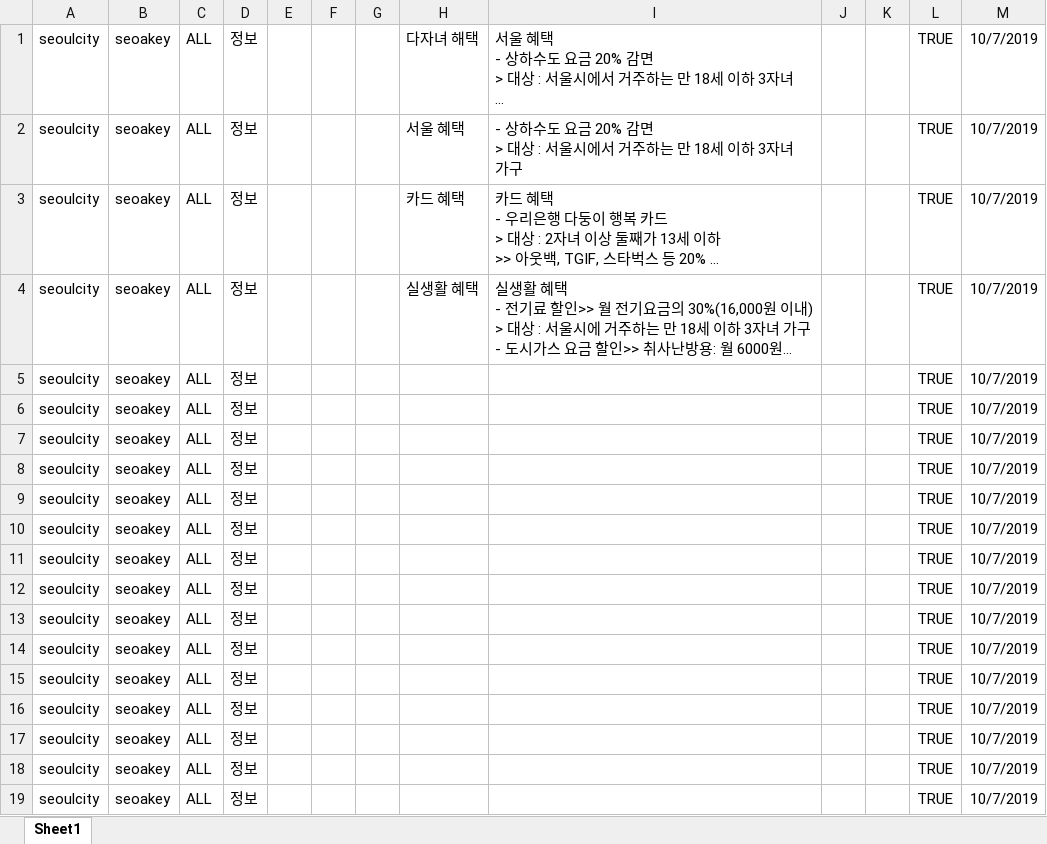
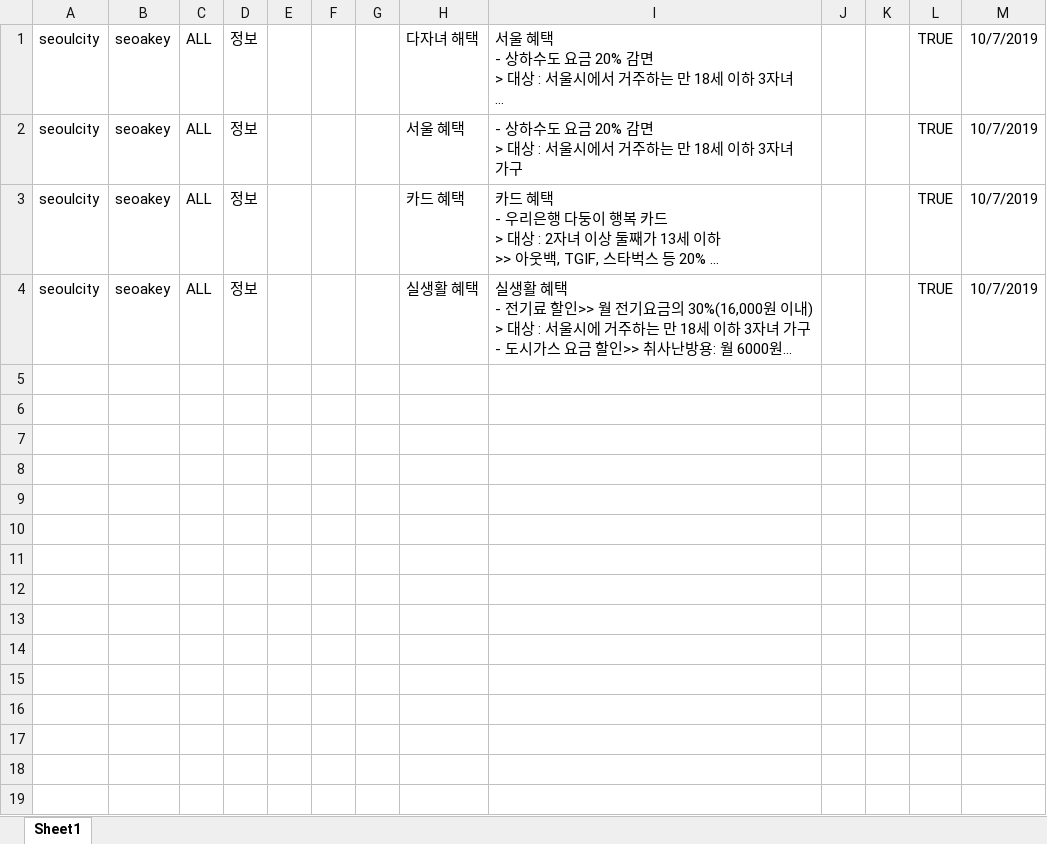
Before and after one commit to nabi-chan-archive/hackaton-2019-seoaki, an Excel workbook: 다둥이 정책.xlsx, sheet Sheet1, drawn as a sheet; long unchanged cells end in …; values as stored, in another font and other column widths than the file's, no borders; the diff names each change by its address in the sheet, - before the commit and + after, or states it on an @@ line.

Commit message:
Update Q&A set.
Removed uncompleted datas. Plz I want this to be the FINAL ONE...

```diff
--- a/다둥이 정책.xlsx (sheet Sheet1)
+++ b/다둥이 정책.xlsx (sheet Sheet1)
-row 5: seoulcity | seoakey | ALL | 정보 |  |  |  |  |  |  |  | TRUE | 10/7/2019
-row 6: seoulcity | seoakey | ALL | 정보 |  |  |  |  |  |  |  | TRUE | 10/7/2019
-row 7: seoulcity | seoakey | ALL | 정보 |  |  |  |  |  |  |  | TRUE | 10/7/2019
-row 8: seoulcity | seoakey | ALL | 정보 |  |  |  |  |  |  |  | TRUE | 10/7/2019
-row 9: seoulcity | seoakey | ALL | 정보 |  |  |  |  |  |  |  | TRUE | 10/7/2019
-row 10: seoulcity | seoakey | ALL | 정보 |  |  |  |  |  |  |  | TRUE | 10/7/2019
-row 11: seoulcity | seoakey | ALL | 정보 |  |  |  |  |  |  |  | TRUE | 10/7/2019
-row 12: seoulcity | seoakey | ALL | 정보 |  |  |  |  |  |  |  | TRUE | 10/7/2019
-row 13: seoulcity | seoakey | ALL | 정보 |  |  |  |  |  |  |  | TRUE | 10/7/2019
-row 14: seoulcity | seoakey | ALL | 정보 |  |  |  |  |  |  |  | TRUE | 10/7/2019
-row 15: seoulcity | seoakey | ALL | 정보 |  |  |  |  |  |  |  | TRUE | 10/7/2019
-row 16: seoulcity | seoakey | ALL | 정보 |  |  |  |  |  |  |  | TRUE | 10/7/2019
-row 17: seoulcity | seoakey | ALL | 정보 |  |  |  |  |  |  |  | TRUE | 10/7/2019
-row 18: seoulcity | seoakey | ALL | 정보 |  |  |  |  |  |  |  | TRUE | 10/7/2019
-row 19: seoulcity | seoakey | ALL | 정보 |  |  |  |  |  |  |  | TRUE | 10/7/2019
```
Also changed, not shown: 톡톡120질문답변_upload_kim.xlsx.
